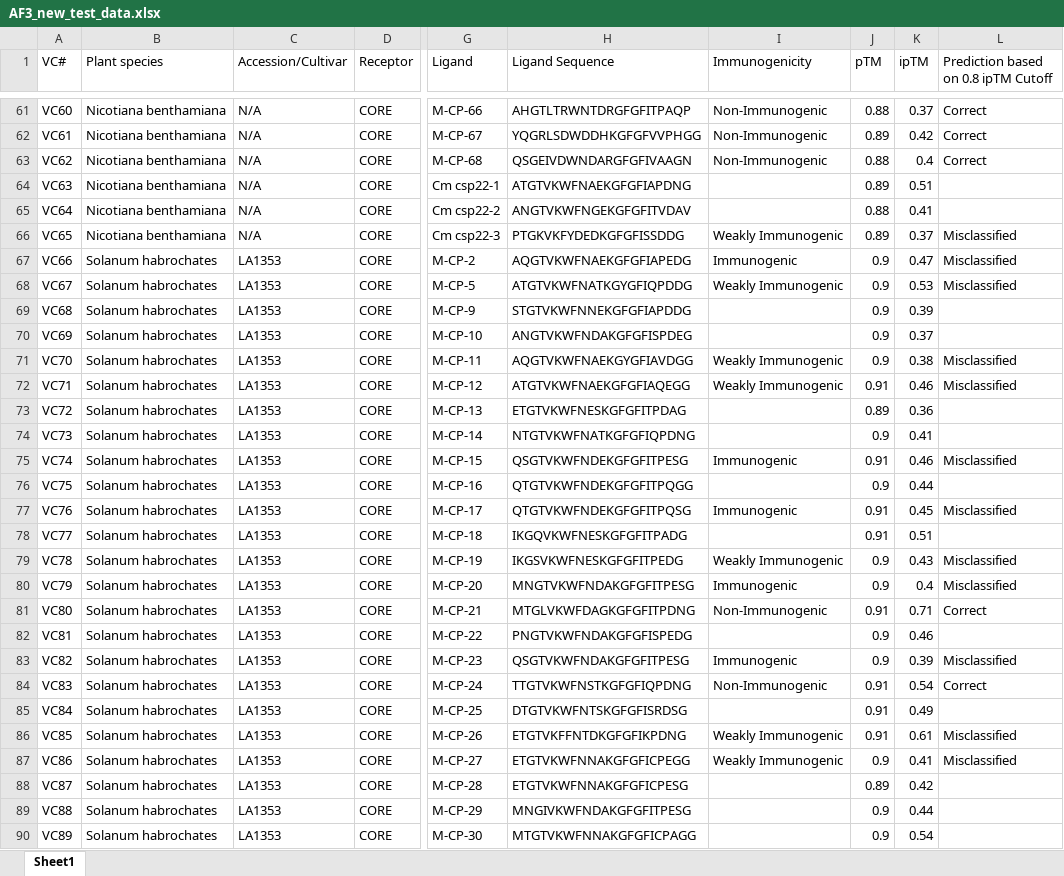
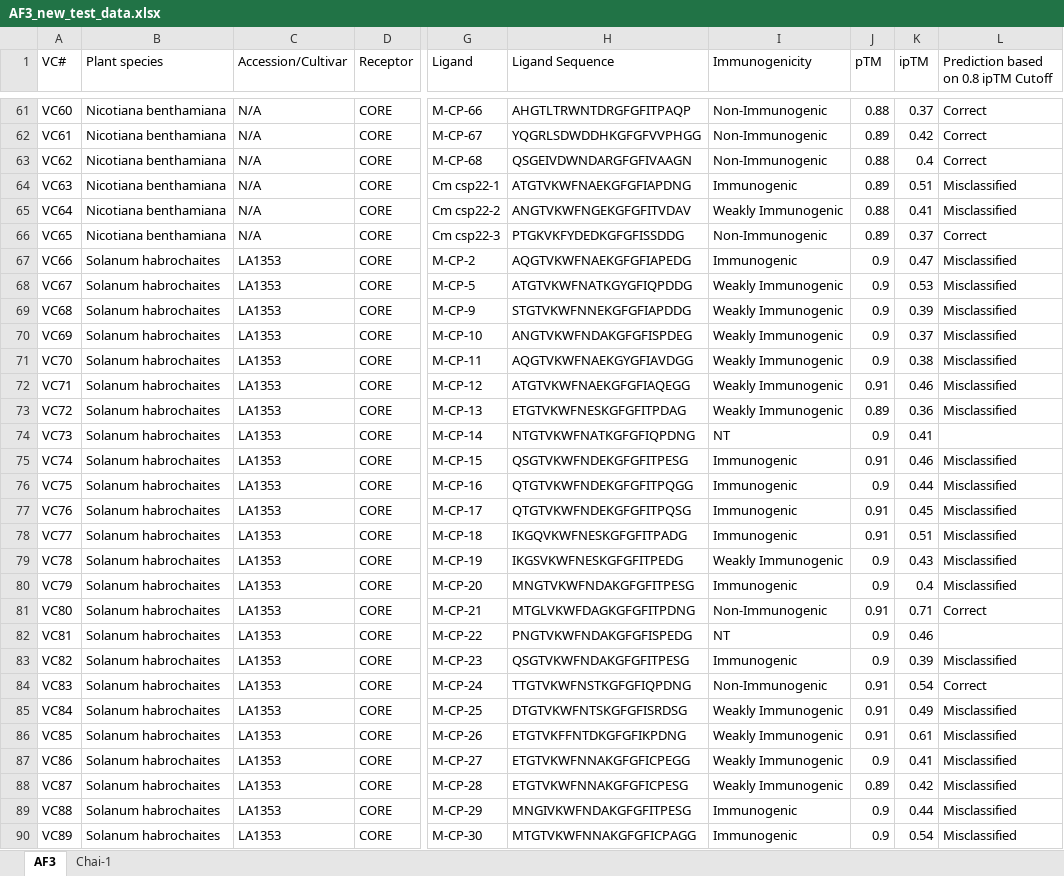
Before and after one commit to DanielleMStevens/mamp-prediction-ml, an Excel workbook: 10_alphafold_analysis/AF3_new_test_data.xlsx, sheet AF3, drawn as a sheet; only a part is shown, gaps mark what is left out; values as stored, in another font and other column widths than the file's, no cell formats; the diff covers the shown part only; the diff names each change by its address in the sheet, - before the commit and + after, or states it on an @@ line.

Commit message:
update outcomes and include Chai-1 data

```diff
--- a/10_alphafold_analysis/AF3_new_test_data.xlsx (sheet AF3)
+++ b/10_alphafold_analysis/AF3_new_test_data.xlsx (sheet AF3)
-sheet tab: Sheet1
+sheet tab: AF3
+sheet tab: Chai-1
-I64 (Immunogenicity): (empty)
+I64 (Immunogenicity): Immunogenic
-L64:L65: (empty)
+L64:L65: Misclassified
-I65 (Immunogenicity): (empty)
+I65 (Immunogenicity): Weakly Immunogenic
-I66 (Immunogenicity): Weakly Immunogenic
+I66 (Immunogenicity): Non-Immunogenic
-L66: Misclassified
+L66: Correct
-B67:B90 (Plant species): Solanum habrochates
+B67:B90 (Plant species): Solanum habrochaites
-I69:I70 (Immunogenicity): (empty)
+I69:I70 (Immunogenicity): Weakly Immunogenic
-L69:L70: (empty)
+L69:L70: Misclassified
-I73 (Immunogenicity): (empty)
+I73 (Immunogenicity): Weakly Immunogenic
-L73: (empty)
+L73: Misclassified
-I74 (Immunogenicity): (empty)
+I74 (Immunogenicity): NT
-I76 (Immunogenicity): (empty)
+I76 (Immunogenicity): Immunogenic
-L76: (empty)
+L76: Misclassified
-I78 (Immunogenicity): (empty)
+I78 (Immunogenicity): Immunogenic
-L78: (empty)
+L78: Misclassified
-I82 (Immunogenicity): (empty)
+I82 (Immunogenicity): NT
-I85 (Immunogenicity): (empty)
+I85 (Immunogenicity): Weakly Immunogenic
-L85: (empty)
+L85: Misclassified
-I88 (Immunogenicity): (empty)
+I88 (Immunogenicity): Weakly Immunogenic
-L88:L90: (empty)
+L88:L90: Misclassified
-I89:I90 (Immunogenicity): (empty)
+I89:I90 (Immunogenicity): Immunogenic
```
Also changed, not shown: 79 edited cells elsewhere in this sheet, cell formats.
